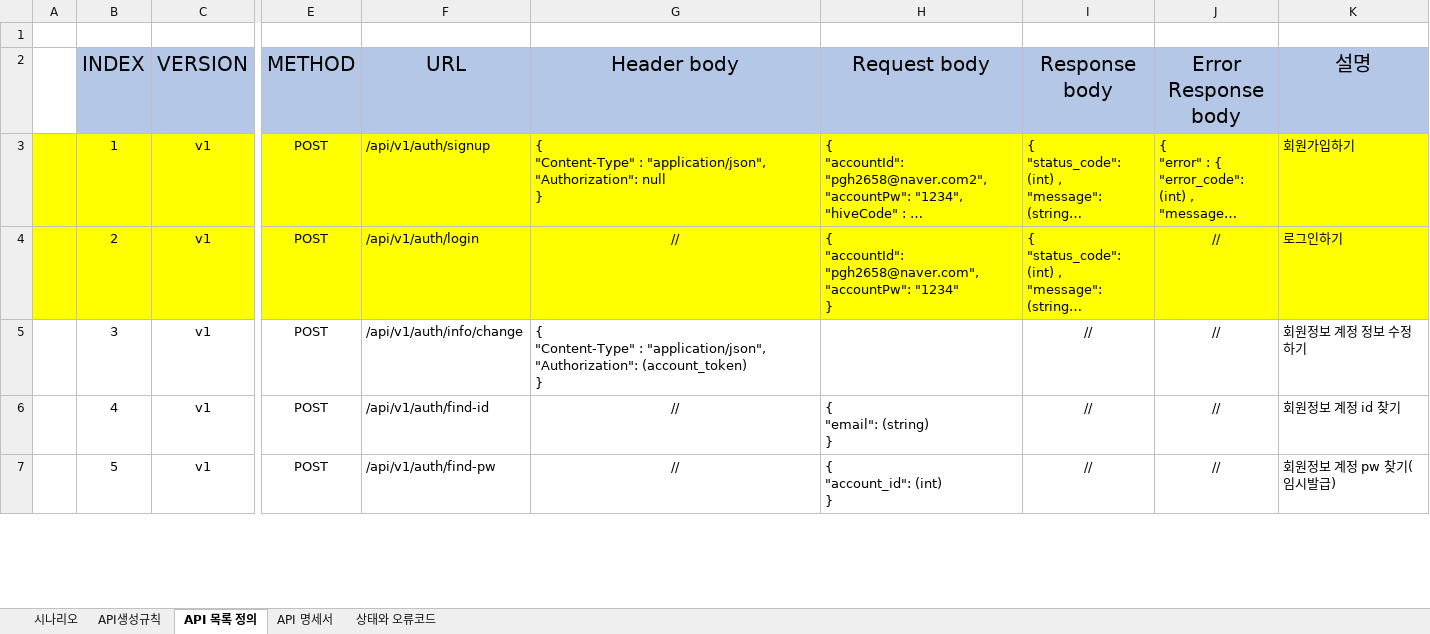
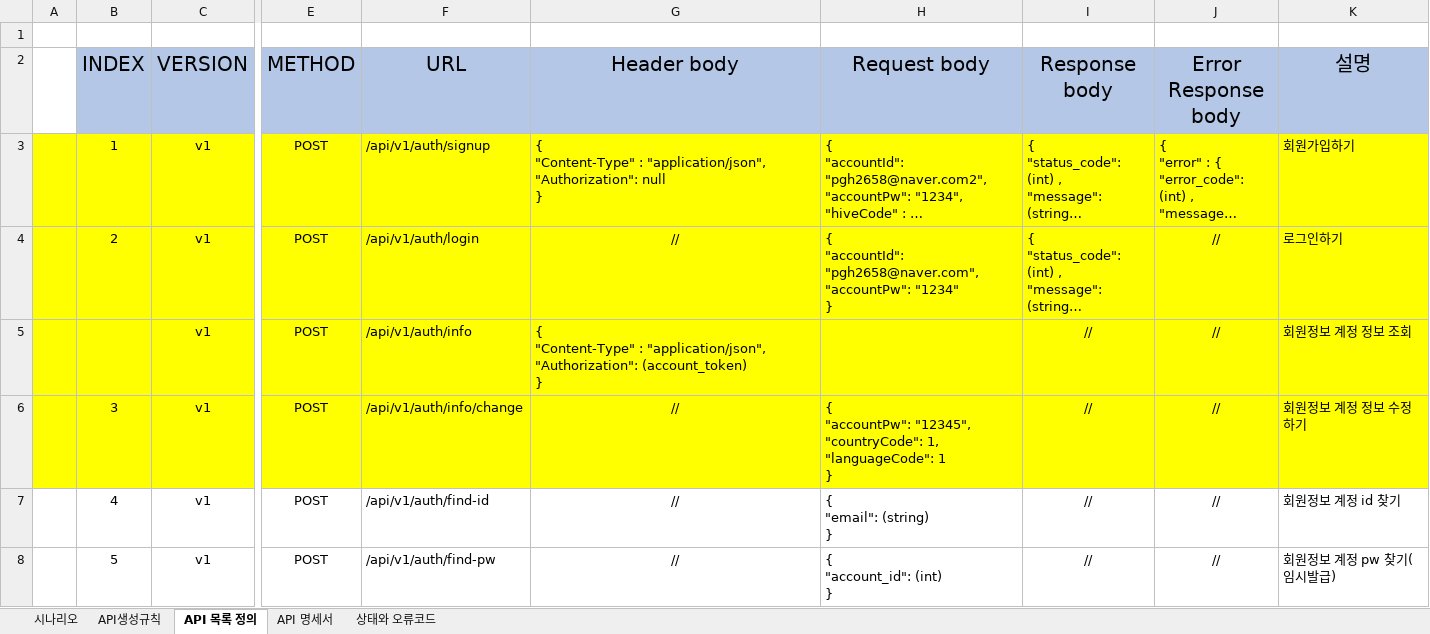
Before and after one commit to pgh97/game-project, an Excel workbook: docs/APIDocs/API명세서.xlsx, sheet API 목록 정의, drawn as a sheet; only a part is shown, gaps mark what is left out; long unchanged cells end in …; values as stored, in another font and other column widths than the file's, no borders; addresses are those after the commit; rows hold the shown columns only; ↵ is a line break in a cell; the diff covers the shown part only; the diff names each change by its address in the sheet, - before the commit and + after, or states it on an @@ line.

```diff
--- a/docs/APIDocs/API명세서.xlsx (sheet API 목록 정의)
+++ b/docs/APIDocs/API명세서.xlsx (sheet API 목록 정의)
+row 5:  |  | v1 | POST | /api/v1/auth/info | { ↵ "Content-Type" : "application/json", ↵ "Authorization": (account_token) ↵ } |  | // | // | 회원정보 계정 정보 조회
-A6:C6 fill: none
+A6:C6 fill: #FFFF00
-E6:K6 fill: none
+E6:K6 fill: #FFFF00
-G6 (Header body): { ↵ "Content-Type" : "application/json", ↵ "Authorization": (account_token) ↵ }
+G6 (Header body): //
-G6 alignment: left
+G6 alignment: center
-H6 (Request body): (empty)
+H6 (Request body): { ↵ "accountPw": "12345", ↵ "countryCode": 1, ↵ "languageCode": 1 ↵ }
```
Also changed, not shown: 3 edited cells and cell formats elsewhere in this sheet, docs/DataDocs/기획과 인게임 데이터 테이블 정의.xlsx, 13 other files.
